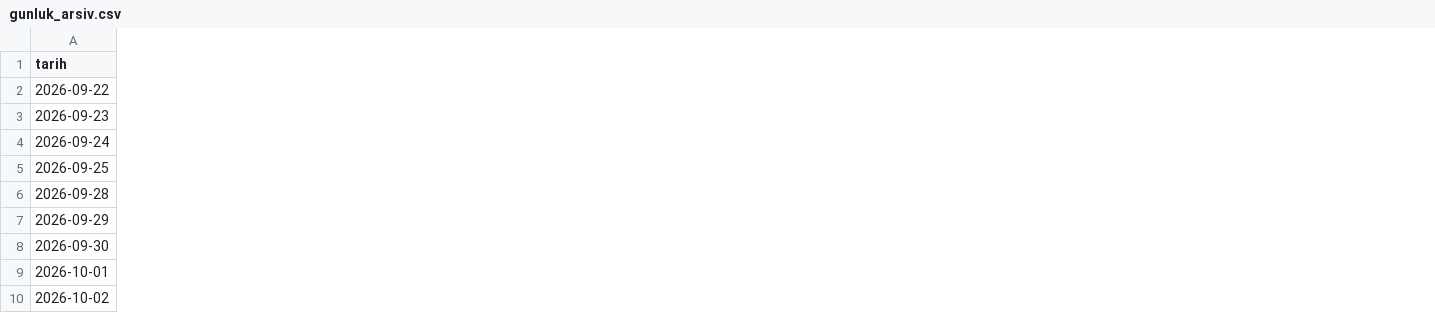
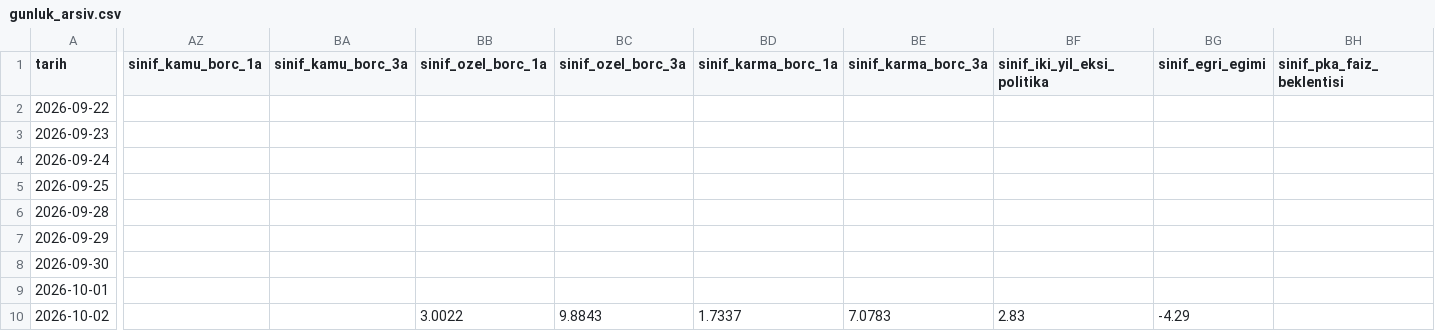
Before and after one commit to OrhanBoyali/bist-radar, a CSV file: output/gunluk_arsiv.csv, drawn as a sheet; only a part is shown, gaps mark what is left out; the diff covers the shown part only; the diff names each change by its address in the sheet, - before the commit and + after, or states it on an @@ line.

```diff
--- a/output/gunluk_arsiv.csv
+++ b/output/gunluk_arsiv.csv
+column AZ (sinif_kamu_borc_1a), empty
+column BA (sinif_kamu_borc_3a), empty
+column BB (sinif_ozel_borc_1a), row 10: 3.0022
+column BC (sinif_ozel_borc_3a), row 10: 9.8843
+column BD (sinif_karma_borc_1a), row 10: 1.7337
+column BE (sinif_karma_borc_3a), row 10: 7.0783
+column BF (sinif_iki_yil_eksi_politika), row 10: 2.83
+column BG (sinif_egri_egimi), row 10: -4.29
+column BH (sinif_pka_faiz_beklentisi), empty
```
Also changed, not shown: 19 edited cells elsewhere in this file, 3 other files.
